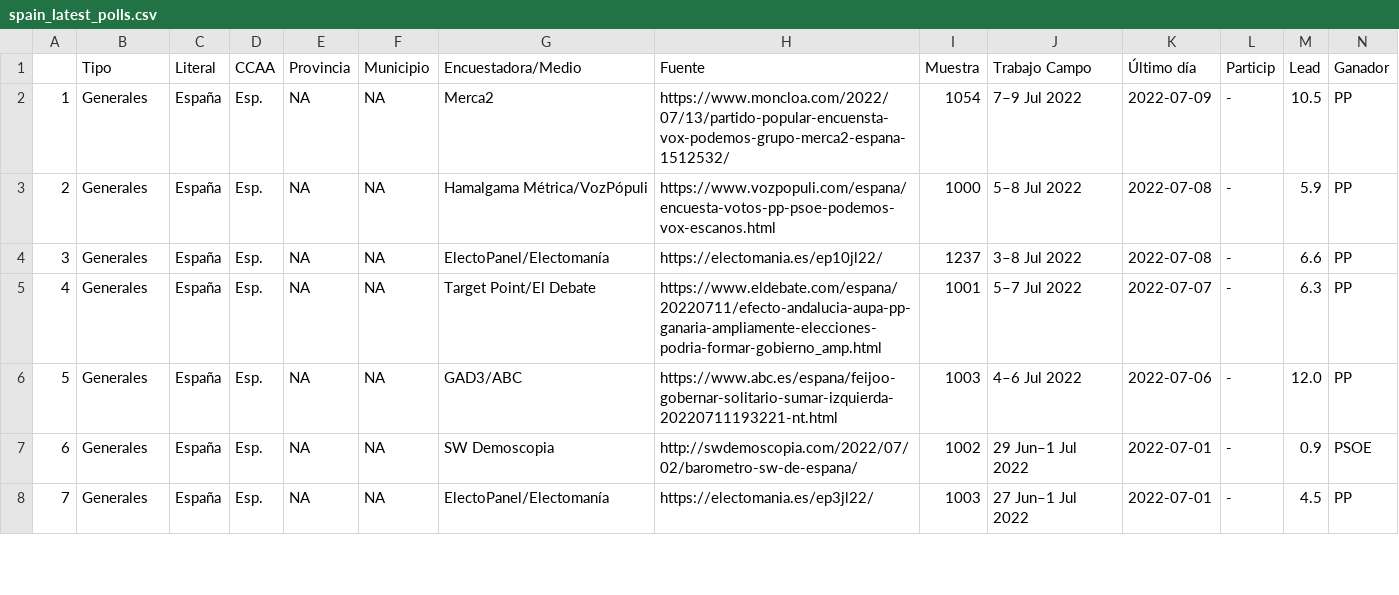
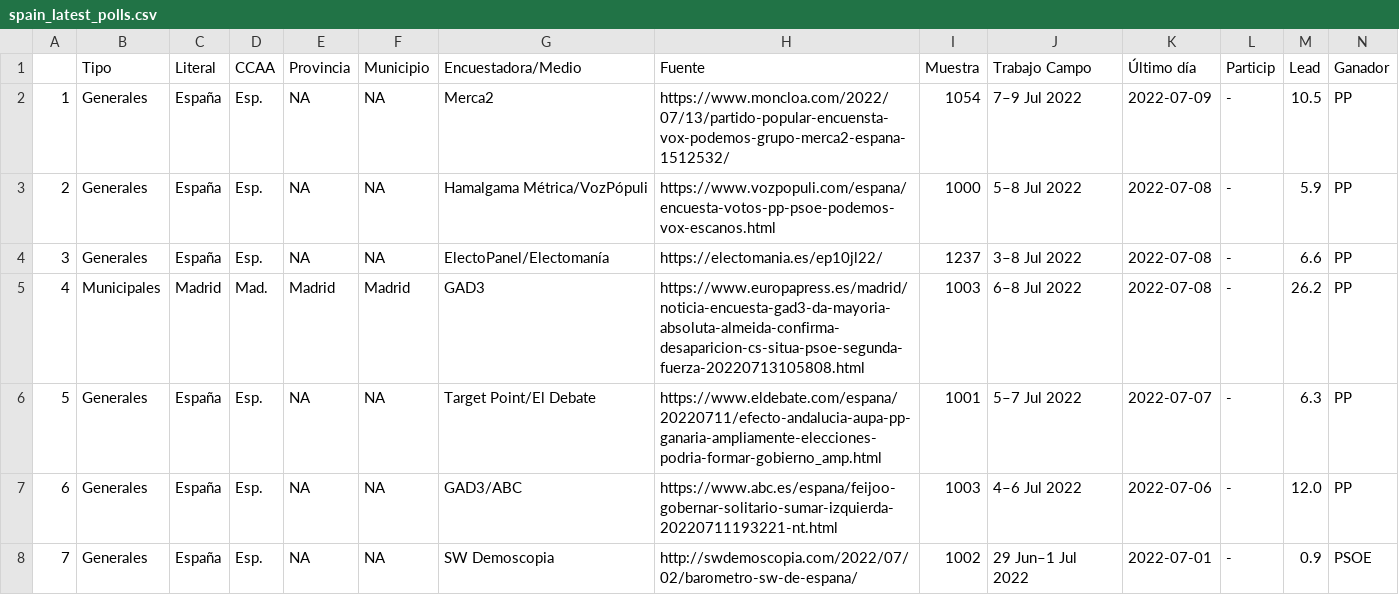
Before and after one commit to endikasatu/encuestas_esp, a CSV file: data/spain_latest_polls.csv, drawn as a sheet; only a part is shown; the shorter side is filled out with more unchanged rows; addresses are those after the commit; rows hold the shown columns only; the diff names each change by its address in the sheet, - before the commit and + after, or states it on an @@ line.

```diff
--- a/data/spain_latest_polls.csv
+++ b/data/spain_latest_polls.csv
+row 5: 4 | Municipales | Madrid | Mad. | Madrid | Madrid | GAD3 | https://www.europapress.es/madrid/noticia-encuesta-gad3-da-mayoria-absoluta-almeida-confirma-desaparicion-cs-situa-psoe-segunda-fuerza-20220713105808.html | 1003 | 6–8 Jul 2022 | 2022-07-08 | - | 26.2 | PP
@@ column A renumbered from row 6 down @@
```
Also changed, not shown: data/em_resume_5_latest_polls.csv, 3 other files.
